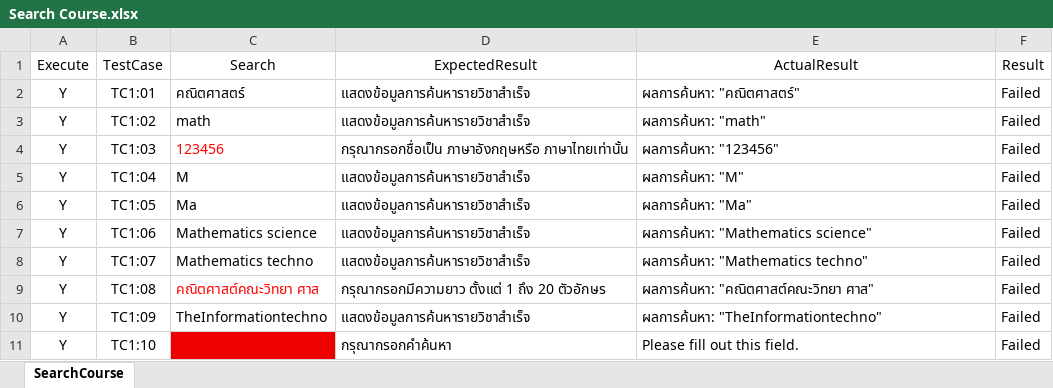
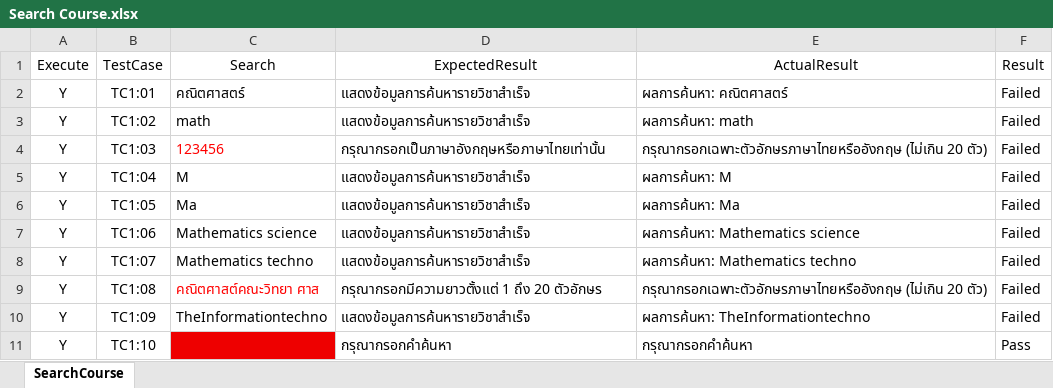
Before and after one commit to jalemkub/Test-Tutor, an Excel workbook: ExcelProject/Search Course.xlsx, sheet SearchCourse, drawn as a sheet; values as stored, in another font and other column widths than the file's, no borders; the diff names each change by its address in the sheet, - before the commit and + after, or states it on an @@ line.

Commit message:
อัปเดตSerchCourse new

```diff
--- a/ExcelProject/Search Course.xlsx (sheet SearchCourse)
+++ b/ExcelProject/Search Course.xlsx (sheet SearchCourse)
-E2 (ActualResult): ผลการค้นหา: "คณิตศาสตร์"
+E2 (ActualResult): ผลการค้นหา: คณิตศาสตร์
-E3 (ActualResult): ผลการค้นหา: "math"
+E3 (ActualResult): ผลการค้นหา: math
-D4 (ExpectedResult): กรุณากรอกชื่อเป็น ภาษาอังกฤษหรือ ภาษาไทยเท่านั้น
+D4 (ExpectedResult): กรุณากรอกเป็นภาษาอังกฤษหรือภาษาไทยเท่านั้น
-E4 (ActualResult): ผลการค้นหา: "123456"
+E4 (ActualResult): กรุณากรอกเฉพาะตัวอักษรภาษาไทยหรืออังกฤษ (ไม่เกิน 20 ตัว)
-E5 (ActualResult): ผลการค้นหา: "M"
+E5 (ActualResult): ผลการค้นหา: M
-E6 (ActualResult): ผลการค้นหา: "Ma"
+E6 (ActualResult): ผลการค้นหา: Ma
-E7 (ActualResult): ผลการค้นหา: "Mathematics science"
+E7 (ActualResult): ผลการค้นหา: Mathematics science
-E8 (ActualResult): ผลการค้นหา: "Mathematics techno"
+E8 (ActualResult): ผลการค้นหา: Mathematics techno
-D9 (ExpectedResult): กรุณากรอกมีความยาว ตั้งแต่ 1 ถึง 20 ตัวอักษร
+D9 (ExpectedResult): กรุณากรอกมีความยาวตั้งแต่ 1 ถึง 20 ตัวอักษร
-E9 (ActualResult): ผลการค้นหา: "คณิตศาสต์คณะวิทยา ศาส"
+E9 (ActualResult): กรุณากรอกเฉพาะตัวอักษรภาษาไทยหรืออังกฤษ (ไม่เกิน 20 ตัว)
-E10 (ActualResult): ผลการค้นหา: "TheInformationtechno"
+E10 (ActualResult): ผลการค้นหา: TheInformationtechno
-E11 (ActualResult): Please fill out this field.
+E11 (ActualResult): กรุณากรอกคำค้นหา
-F11 (Result): Failed
+F11 (Result): Pass
```
Also changed, not shown: ExcelProject/Register Student.xlsx, 20 other files.
